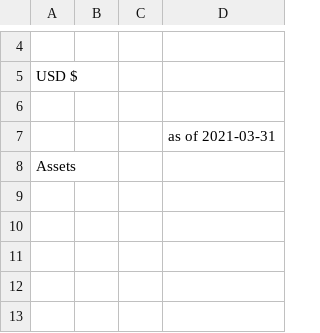
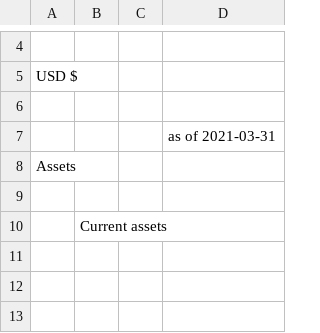
Before and after one commit to Joylizzie/Financial_reports, a CSV file: reporting_results/bs_03_2021.csv, drawn as a sheet; only a part is shown, gaps mark what is left out; the shorter side is filled out with more unchanged rows; the diff covers the shown part only.

Commit message:
update code and reporting results

```diff
--- a/reporting_results/bs_03_2021.csv
+++ b/reporting_results/bs_03_2021.csv
@@ -9,2 +9,3 @@ Assets,,,
 ,,,
+,Current assets,,
 ,,,
```
Also changed, not shown: 37 added rows and 1 edited cell elsewhere in this file, reporting_results/blank_bs.csv, 5 other files.
